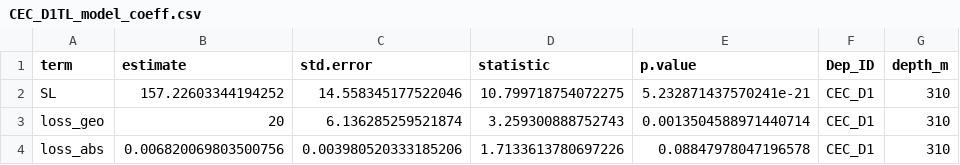
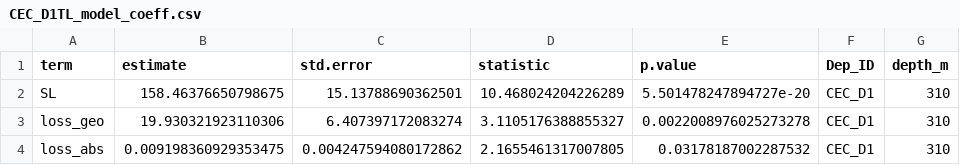
Before and after one commit to RGordon13/PSD-PAB-AMP_analysis, a CSV file: output/CEC_D1TL_model_coeff.csv, drawn as a sheet.

Commit message:
CEC TL Model

```diff
--- a/output/CEC_D1TL_model_coeff.csv
+++ b/output/CEC_D1TL_model_coeff.csv
@@ -1,4 +1,4 @@
 term,estimate,std.error,statistic,p.value,Dep_ID,depth_m
-SL,157.22603344194252,14.558345177522046,10.799718754072275,5.232871437570241e-21,CEC_D1,310
-loss_geo,20,6.136285259521874,3.259300888752743,0.0013504588971440714,CEC_D1,310
-loss_abs,0.006820069803500756,0.003980520333185206,1.7133613780697226,0.08847978047196578,CEC_D1,310
+SL,158.46376650798675,15.13788690362501,10.468024204226289,5.501478247894727e-20,CEC_D1,310
+loss_geo,19.930321923110306,6.407397172083274,3.1105176388855327,0.0022008976025273278,CEC_D1,310
+loss_abs,0.009198360929353475,0.004247594080172862,2.1655461317007805,0.03178187002287532,CEC_D1,310
```
Also changed, not shown: 1 other file.
